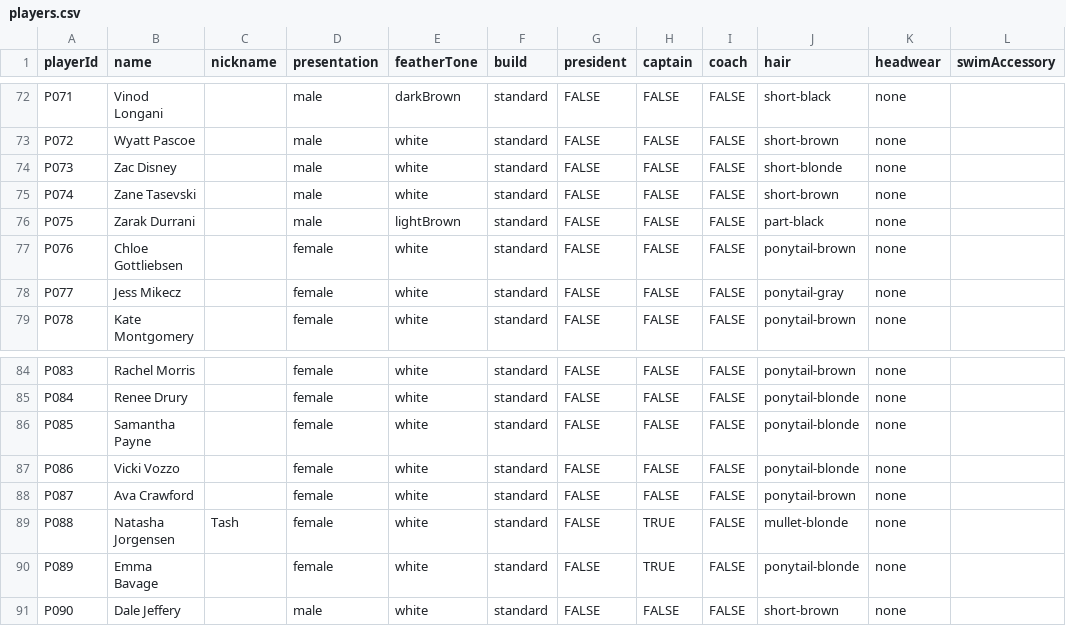
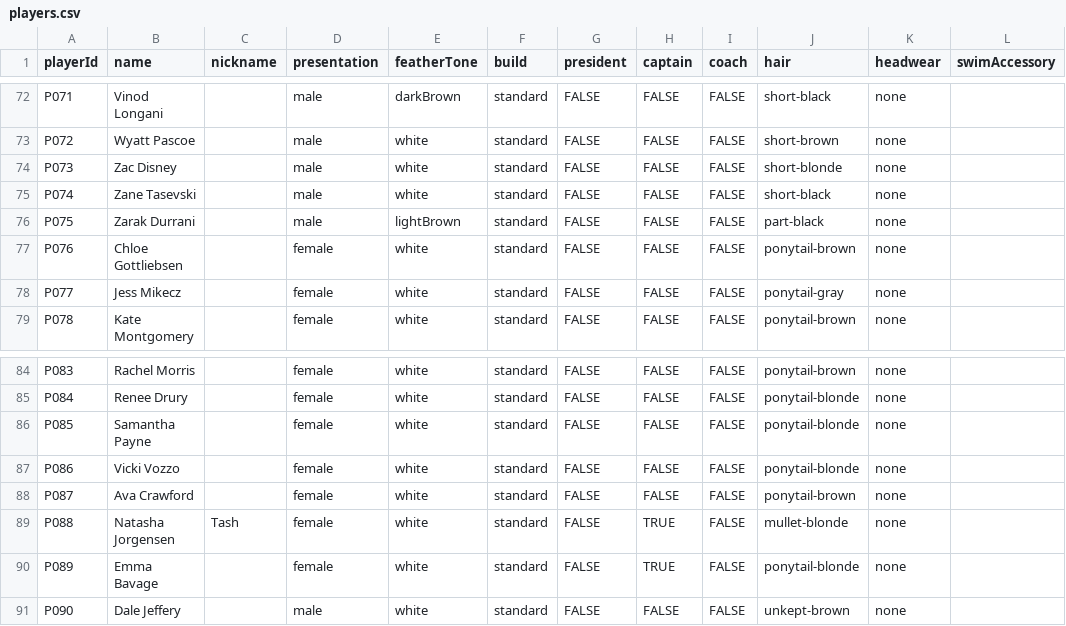
Before and after one commit to h4ff/taipans-duck-pond, a CSV file: data/players.csv, drawn as a sheet; only a part is shown, gaps mark what is left out.

Commit message:
Add files via upload

```diff
--- a/data/players.csv
+++ b/data/players.csv
@@ -74,3 +74,3 @@ P072,Wyatt Pascoe,,male,white,standard,FALSE,FALSE,FALSE,short-brown,none,
 P073,Zac Disney,,male,white,standard,FALSE,FALSE,FALSE,short-blonde,none,
-P074,Zane Tasevski,,male,white,standard,FALSE,FALSE,FALSE,short-brown,none,
+P074,Zane Tasevski,,male,white,standard,FALSE,FALSE,FALSE,short-black,none,
 P075,Zarak Durrani,,male,lightBrown,standard,FALSE,FALSE,FALSE,part-black,none,
@@ -90,2 +90,2 @@ P088,Natasha Jorgensen,Tash,female,white,standard,FALSE,TRUE,FALSE,mullet-blonde
 P089,Emma Bavage,,female,white,standard,FALSE,TRUE,FALSE,ponytail-blonde,none,
-P090,Dale Jeffery,,male,white,standard,FALSE,FALSE,FALSE,short-brown,none,
+P090,Dale Jeffery,,male,white,standard,FALSE,FALSE,FALSE,unkept-brown,none,
```
